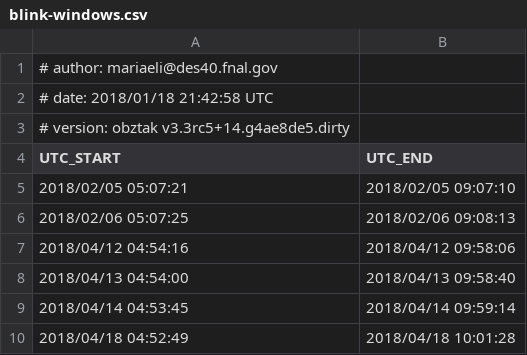
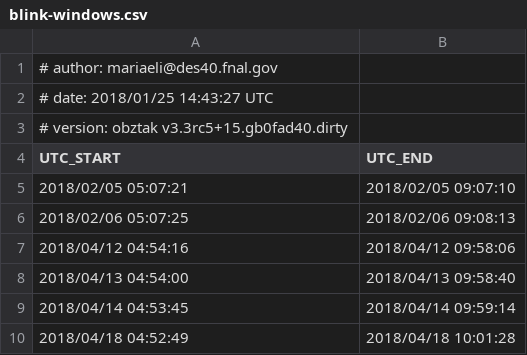
Before and after one commit to kadrlica/obztak, a CSV file: obztak/data/blink-windows.csv, drawn as a sheet.

```diff
--- a/obztak/data/blink-windows.csv
+++ b/obztak/data/blink-windows.csv
@@ -1,4 +1,4 @@
 # author: mariaeli@des40.fnal.gov
-# date: 2018/01/18 21:42:58 UTC
-# version: obztak v3.3rc5+14.g4ae8de5.dirty
+# date: 2018/01/25 14:43:27 UTC
+# version: obztak v3.3rc5+15.gb0fad40.dirty
 UTC_START,UTC_END
```
Also changed, not shown: 2 other files.
